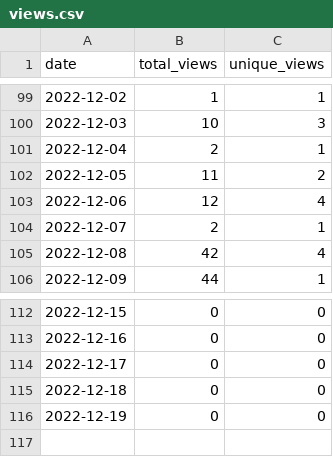
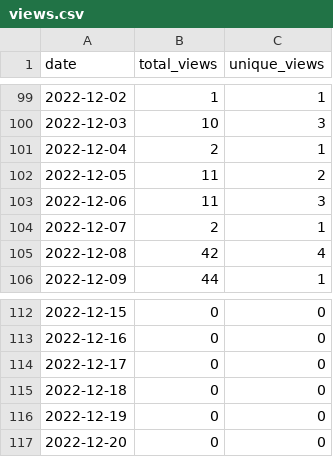
Before and after one commit to MatthewBentz/COMP5120, a CSV file: .traffic/views.csv, drawn as a sheet; only a part is shown, gaps mark what is left out.

```diff
--- a/.traffic/views.csv
+++ b/.traffic/views.csv
@@ -102,3 +102,3 @@ date,total_views,unique_views
 2022-12-05,11,2
-2022-12-06,12,4
+2022-12-06,11,3
 2022-12-07,2,1
@@ -116 +116,2 @@ date,total_views,unique_views
 2022-12-19,0,0
+2022-12-20,0,0
```
Also changed, not shown: .traffic/clones.csv, 3 other files.
